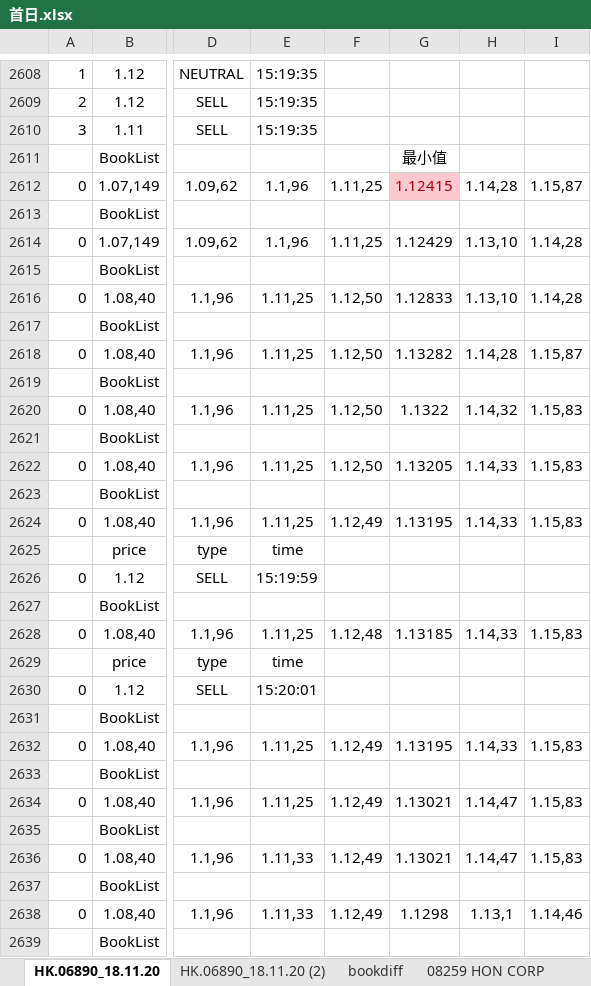
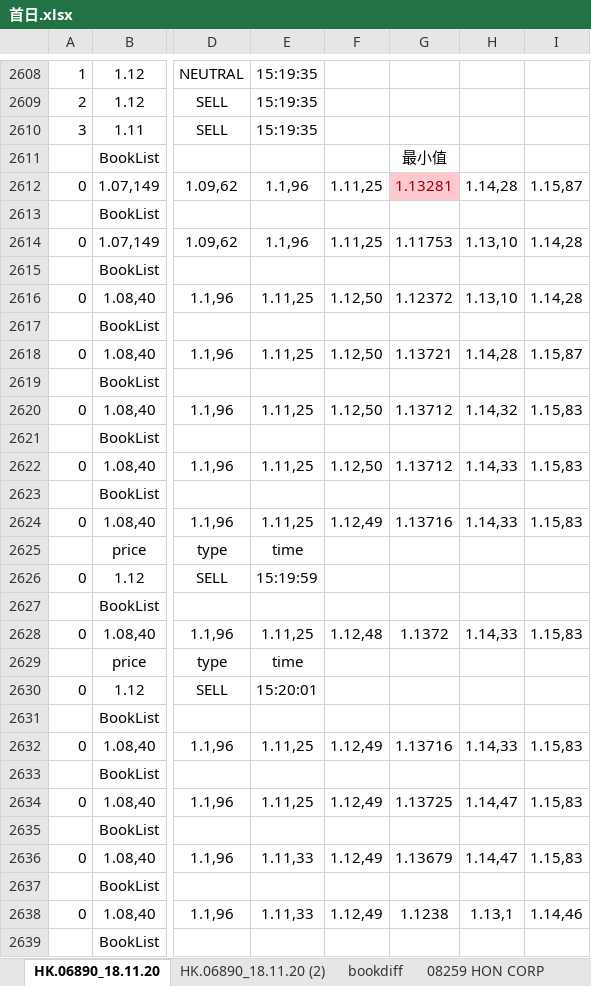
Before and after one commit to Knowckx/python, an Excel workbook: Docs/首日.xlsx, sheet HK.06890_18.11.20, drawn as a sheet; only a part is shown, gaps mark what is left out; values as stored, in another font and other column widths than the file's, no borders; the diff covers the shown part only; the diff names each change by its address in the sheet, - before the commit and + after, or states it on an @@ line.

```diff
--- a/Docs/首日.xlsx (sheet HK.06890_18.11.20)
+++ b/Docs/首日.xlsx (sheet HK.06890_18.11.20)
-G2612: 1.12415
+G2612: 1.13281
-G2614: 1.12429
+G2614: 1.11753
-G2616: 1.12833
+G2616: 1.12372
-G2618: 1.13282
+G2618: 1.13721
-G2620: 1.1322
+G2620: 1.13712
-G2622: 1.13205
+G2622: 1.13712
-G2624: 1.13195
+G2624: 1.13716
-G2628: 1.13185
+G2628: 1.1372
-G2632: 1.13195
+G2632: 1.13716
-G2634: 1.13021
+G2634: 1.13725
-G2636: 1.13021
+G2636: 1.13679
-G2638: 1.1298
+G2638: 1.1238
```
Also changed, not shown: 1634 edited cells elsewhere in this sheet, sheet 问题说明, hidden cells, 10 other files.
